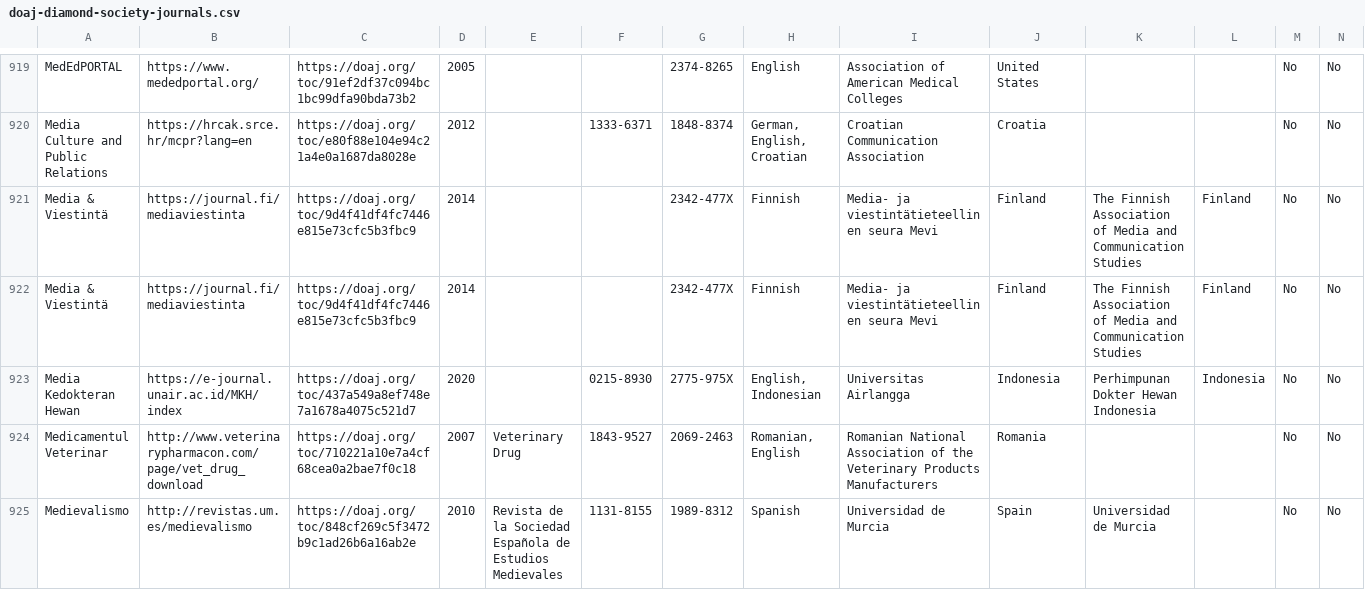
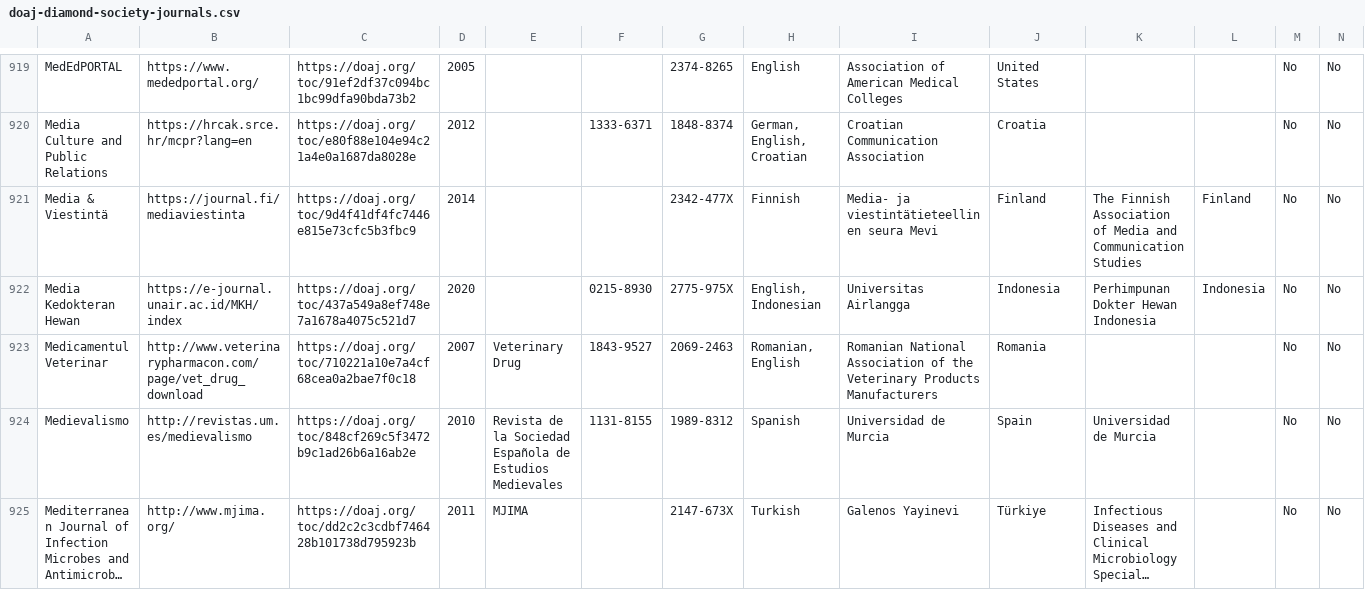
Before and after one commit to rossmounce/Society-DiamondOA-Journals, a CSV file: doaj-diamond-society-journals.csv, drawn as a sheet; only a part is shown, gaps mark what is left out; the shorter side is filled out with more unchanged rows; long unchanged cells end in …; rows hold the shown columns only; the diff names each change by its address in the sheet, - before the commit and + after, or states it on an @@ line.

Commit message:
Update doaj-diamond-society-journals.csv

```diff
--- a/doaj-diamond-society-journals.csv
+++ b/doaj-diamond-society-journals.csv
-row 922: Media & Viestintä | https://journal.fi/mediaviestinta | https://doaj.org/toc/9d4f41df4fc7446e815e73cfc5b3fbc9 | 2014 |  |  | 2342-477X | Finnish | Media- ja viestintätieteellinen seura Mevi | Finland | The Finnish Association of Media and Communication Studies | Finland | No | No
```
